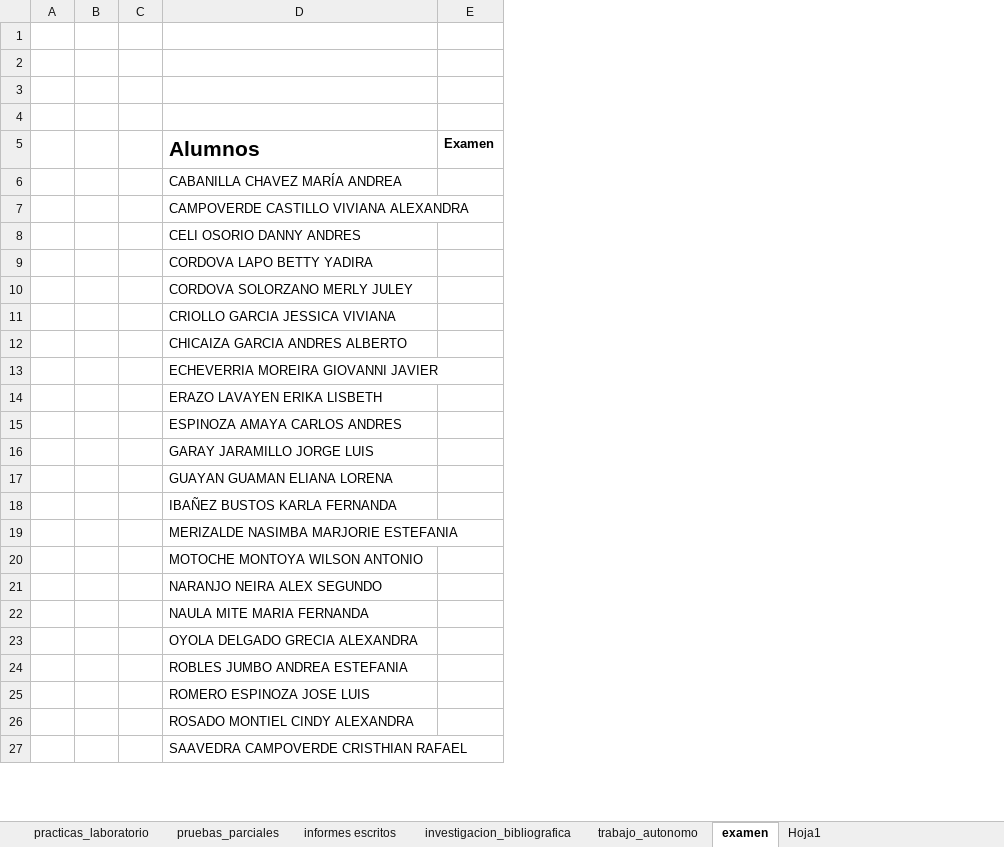
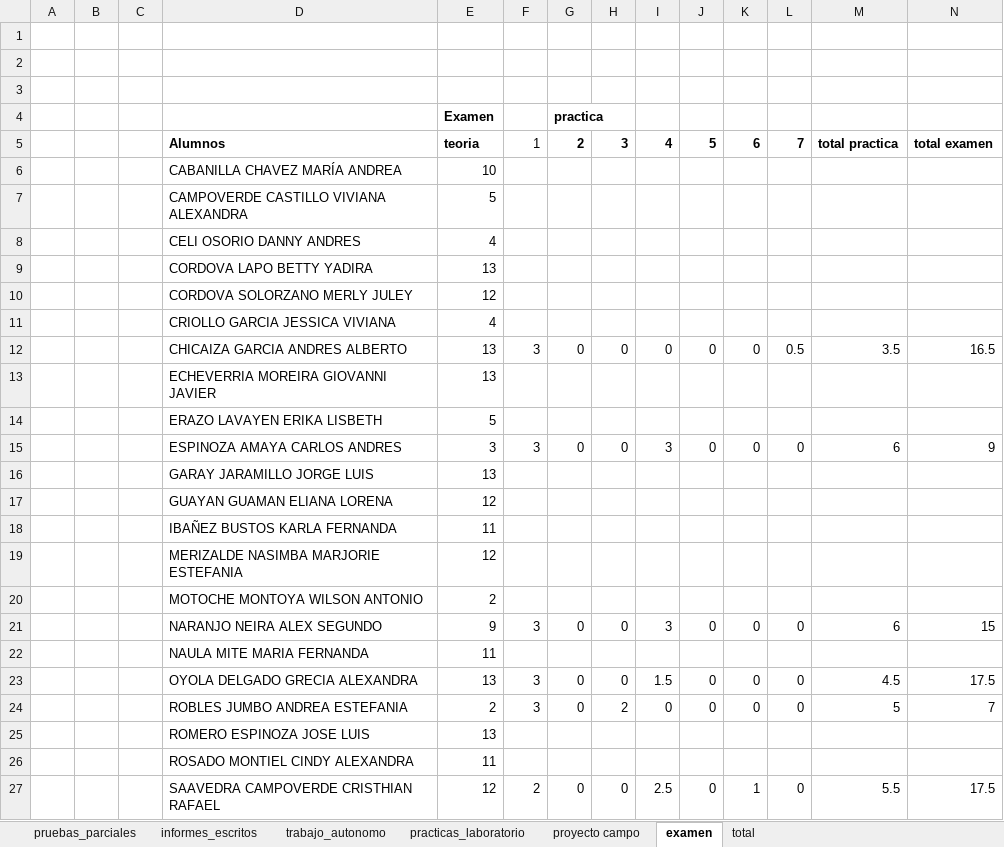
Before and after one commit to kleberloayzacastro/universidad, an Excel workbook: 2015-2016/clases/computacion_aplicada_2/evaluacion.xlsx, sheet examen, drawn as a sheet; only a part is shown; values as stored, in another font and other column widths than the file's, no borders; the diff covers the shown part only; the diff names each change by its address in the sheet, - before the commit and + after, or states it on an @@ line.

```diff
--- a/2015-2016/clases/computacion_aplicada_2/evaluacion.xlsx (sheet examen)
+++ b/2015-2016/clases/computacion_aplicada_2/evaluacion.xlsx (sheet examen)
-sheet tab: Hoja1
+sheet tab: total
-sheet tab: informes escritos
-sheet tab: investigacion_bibliografica
+sheet tab: informes_escritos
+sheet tab: proyecto campo
@@ sheet tab order changed: pruebas_parciales | informes_escritos | trabajo_autonomo | practicas_laboratorio | proyecto campo | examen | total @@
+column F, rows 5-27: 1 |  |  |  |  |  |  | 3 |  |  | 3 |  |  |  |  |  | 3 |  | 3 | 3 |  |  | 2
+column G (practica), rows 5-27: 2 |  |  |  |  |  |  | 0 |  |  | 0 |  |  |  |  |  | 0 |  | 0 | 0 |  |  | 0
+column H, rows 5-27: 3 |  |  |  |  |  |  | 0 |  |  | 0 |  |  |  |  |  | 0 |  | 0 | 2 |  |  | 0
+column I, rows 5-27: 4 |  |  |  |  |  |  | 0 |  |  | 3 |  |  |  |  |  | 3 |  | 1.5 | 0 |  |  | 2.5
+column J, rows 5-27: 5 |  |  |  |  |  |  | 0 |  |  | 0 |  |  |  |  |  | 0 |  | 0 | 0 |  |  | 0
+column K, rows 5-27: 6 |  |  |  |  |  |  | 0 |  |  | 0 |  |  |  |  |  | 0 |  | 0 | 0 |  |  | 1
+column L, rows 5-27: 7 |  |  |  |  |  |  | 0.5 |  |  | 0 |  |  |  |  |  | 0 |  | 0 | 0 |  |  | 0
+column M, rows 5-27: total practica |  |  |  |  |  |  | 3.5 |  |  | 6 |  |  |  |  |  | 6 |  | 4.5 | 5 |  |  | 5.5
+column N, rows 5-27: total examen |  |  |  |  |  |  | 16.5 |  |  | 9 |  |  |  |  |  | 15 |  | 17.5 | 7 |  |  | 17.5
-row 4: (empty)
+row 4:  |  |  |  | Examen |  | practica
@@ D5 text size: smaller @@
-E5 (Examen): Examen
+E5 (Examen): teoria
-E6 (Examen): (empty)
+E6 (Examen): 10
-E7 (Examen): (empty)
+E7 (Examen): 5
-E8 (Examen): (empty)
+E8 (Examen): 4
-E9 (Examen): (empty)
+E9 (Examen): 13
-E10 (Examen): (empty)
+E10 (Examen): 12
-E11 (Examen): (empty)
+E11 (Examen): 4
-E12:E13 (Examen): (empty)
+E12:E13 (Examen): 13
-E14 (Examen): (empty)
+E14 (Examen): 5
-E15 (Examen): (empty)
+E15 (Examen): 3
-E16 (Examen): (empty)
+E16 (Examen): 13
-E17 (Examen): (empty)
+E17 (Examen): 12
-E18 (Examen): (empty)
+E18 (Examen): 11
-E19 (Examen): (empty)
+E19 (Examen): 12
-E20 (Examen): (empty)
+E20 (Examen): 2
-E21 (Examen): (empty)
+E21 (Examen): 9
-E22 (Examen): (empty)
+E22 (Examen): 11
-E23 (Examen): (empty)
+E23 (Examen): 13
-E24 (Examen): (empty)
+E24 (Examen): 2
-E25 (Examen): (empty)
+E25 (Examen): 13
-E26 (Examen): (empty)
+E26 (Examen): 11
-E27 (Examen): (empty)
+E27 (Examen): 12
```
Also changed, not shown: 6 edited cells elsewhere in this sheet, sheet total, sheet practicas_laboratorio, sheet pruebas_parciales, sheet trabajo_autonomo, formulas that keep their value, 2015-2016/clases/informatica_aplicada/evaluacion.xlsx, 2015-2016/clases/informatica_basica/a/evaluacion_a.xlsx, 53 other files.
